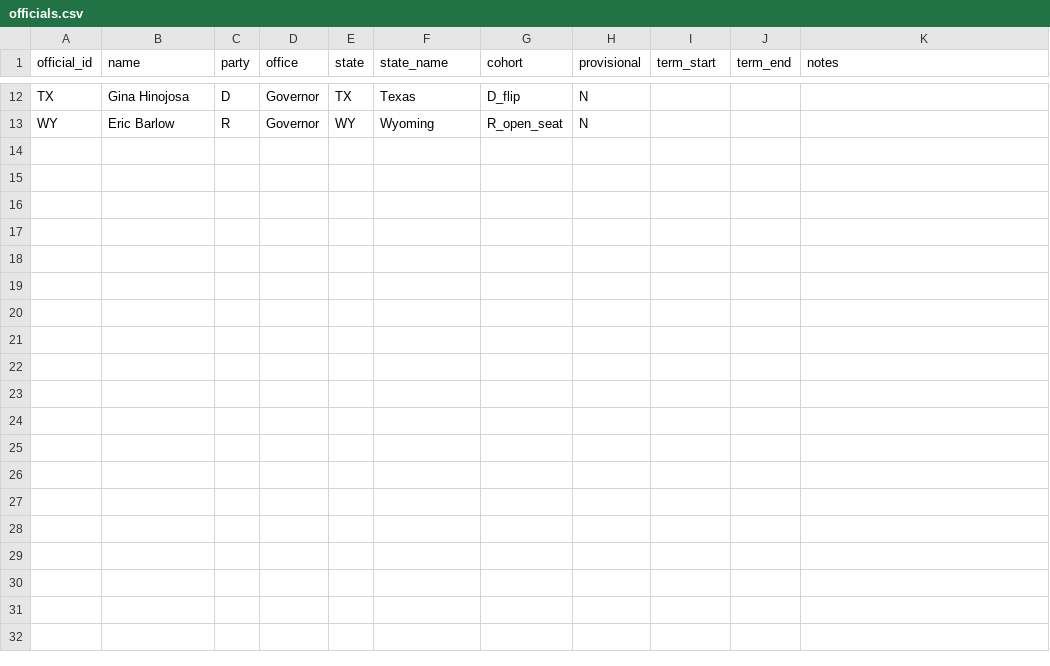
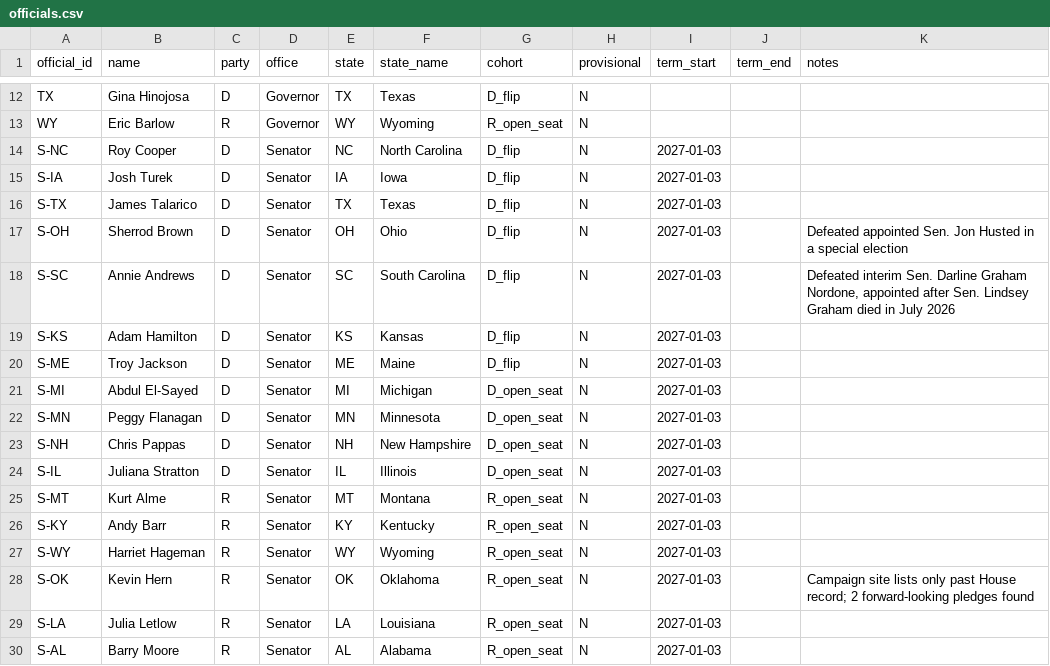
Before and after one commit to compbiolover/pledge-ledger, a CSV file: data/officials.csv, drawn as a sheet; only a part is shown, gaps mark what is left out.

Commit message:
Add 17 new senators, effort-first Senate rules (codebook 1.1)

```diff
--- a/data/officials.csv
+++ b/data/officials.csv
@@ -13 +13,18 @@ TX,Gina Hinojosa,D,Governor,TX,Texas,D_flip,N,,,
 WY,Eric Barlow,R,Governor,WY,Wyoming,R_open_seat,N,,,
+S-NC,Roy Cooper,D,Senator,NC,North Carolina,D_flip,N,2027-01-03,,
+S-IA,Josh Turek,D,Senator,IA,Iowa,D_flip,N,2027-01-03,,
+S-TX,James Talarico,D,Senator,TX,Texas,D_flip,N,2027-01-03,,
+S-OH,Sherrod Brown,D,Senator,OH,Ohio,D_flip,N,2027-01-03,,Defeated appointed Sen. Jon Husted in a special election
+S-SC,Annie Andrews,D,Senator,SC,South Carolina,D_flip,N,2027-01-03,,"Defeated interim Sen. Darline Graham Nordone, appointed after Sen. Lindsey Graham died in July 2026"
+S-KS,Adam Hamilton,D,Senator,KS,Kansas,D_flip,N,2027-01-03,,
+S-ME,Troy Jackson,D,Senator,ME,Maine,D_flip,N,2027-01-03,,
+S-MI,Abdul El-Sayed,D,Senator,MI,Michigan,D_open_seat,N,2027-01-03,,
+S-MN,Peggy Flanagan,D,Senator,MN,Minnesota,D_open_seat,N,2027-01-03,,
+S-NH,Chris Pappas,D,Senator,NH,New Hampshire,D_open_seat,N,2027-01-03,,
+S-IL,Juliana Stratton,D,Senator,IL,Illinois,D_open_seat,N,2027-01-03,,
+S-MT,Kurt Alme,R,Senator,MT,Montana,R_open_seat,N,2027-01-03,,
+S-KY,Andy Barr,R,Senator,KY,Kentucky,R_open_seat,N,2027-01-03,,
+S-WY,Harriet Hageman,R,Senator,WY,Wyoming,R_open_seat,N,2027-01-03,,
+S-OK,Kevin Hern,R,Senator,OK,Oklahoma,R_open_seat,N,2027-01-03,,Campaign site lists only past House record; 2 forward-looking pledges found
+S-LA,Julia Letlow,R,Senator,LA,Louisiana,R_open_seat,N,2027-01-03,,
+S-AL,Barry Moore,R,Senator,AL,Alabama,R_open_seat,N,2027-01-03,,
```
Also changed, not shown: 18 other files.
